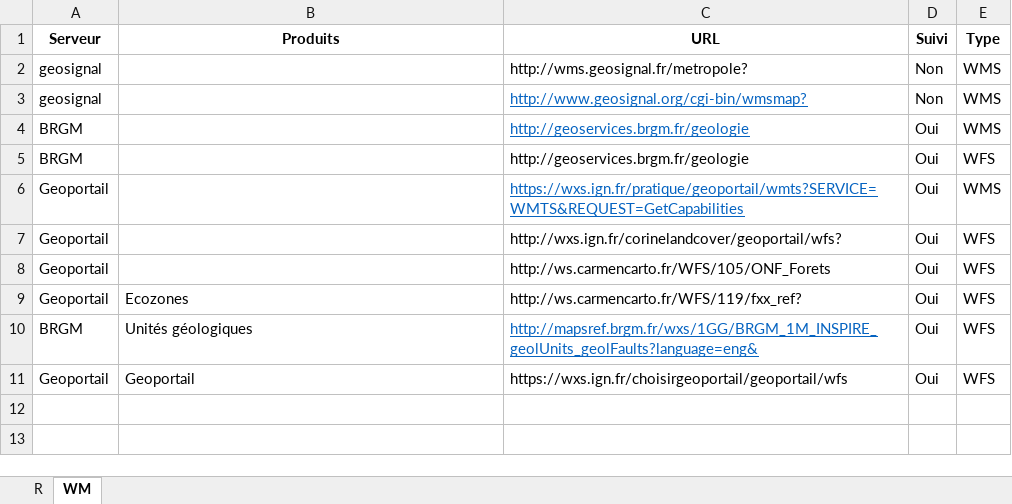
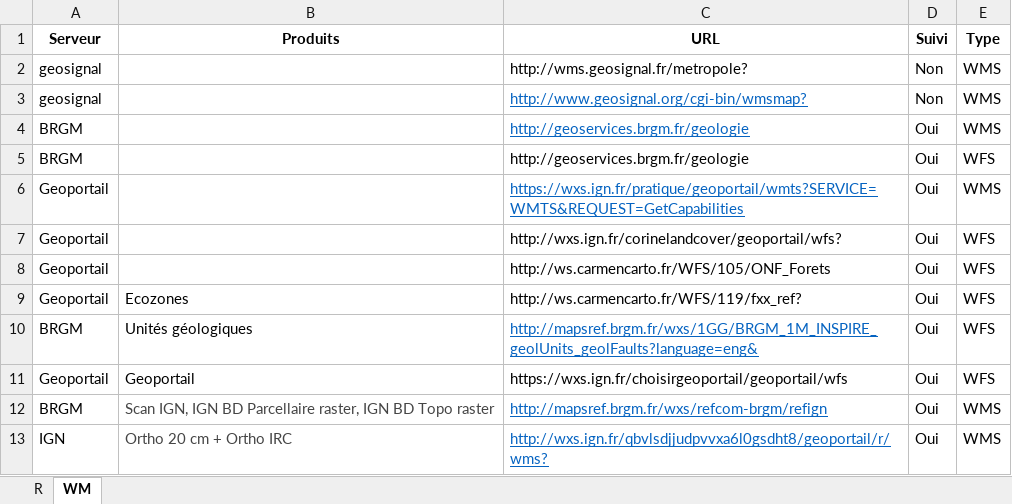
Before and after one commit to Tperret63/DataForet, an Excel workbook: inst/Liens.xlsx, sheet WM, drawn as a sheet; values as stored, in another font and other column widths than the file's, no borders; the diff names each change by its address in the sheet, - before the commit and + after, or states it on an @@ line.

Commit message:
Maj Liens (ajout de WMS)

```diff
--- a/inst/Liens.xlsx (sheet WM)
+++ b/inst/Liens.xlsx (sheet WM)
+row 12: BRGM | Scan IGN, IGN BD Parcellaire raster, IGN BD Topo raster | http://mapsref.brgm.fr/wxs/refcom-brgm/refign | Oui | WMS
+row 13: IGN | Ortho 20 cm + Ortho IRC | http://wxs.ign.fr/qbvlsdjjudpvvxa6l0gsdht8/geoportail/r/wms? | Oui | WMS
```
